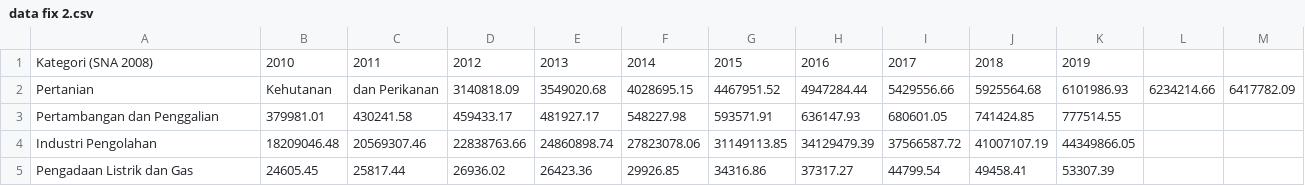
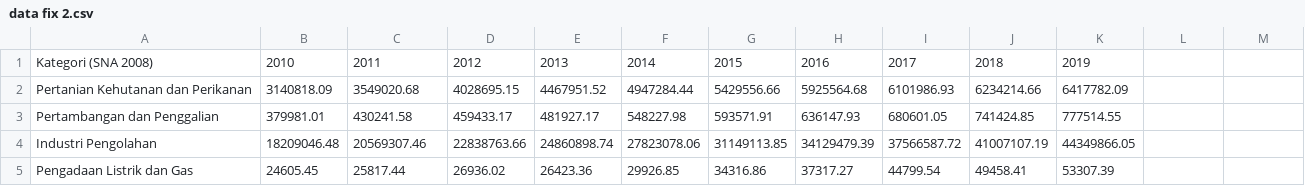
Before and after one commit to joeliardi/tugas02, a CSV file: data fix 2.csv, drawn as a sheet.

Commit message:
Update data fix 2.csv

```diff
--- a/data fix 2.csv
+++ b/data fix 2.csv
@@ -1,3 +1,3 @@
 Kategori (SNA 2008),2010,2011,2012,2013,2014,2015,2016,2017,2018,2019
-Pertanian, Kehutanan, dan Perikanan,3140818.09,3549020.68,4028695.15,4467951.52,4947284.44,5429556.66,5925564.68,6101986.93,6234214.66,6417782.09
+Pertanian Kehutanan dan Perikanan,3140818.09,3549020.68,4028695.15,4467951.52,4947284.44,5429556.66,5925564.68,6101986.93,6234214.66,6417782.09
 Pertambangan dan Penggalian,379981.01,430241.58,459433.17,481927.17,548227.98,593571.91,636147.93,680601.05,741424.85,777514.55
```
